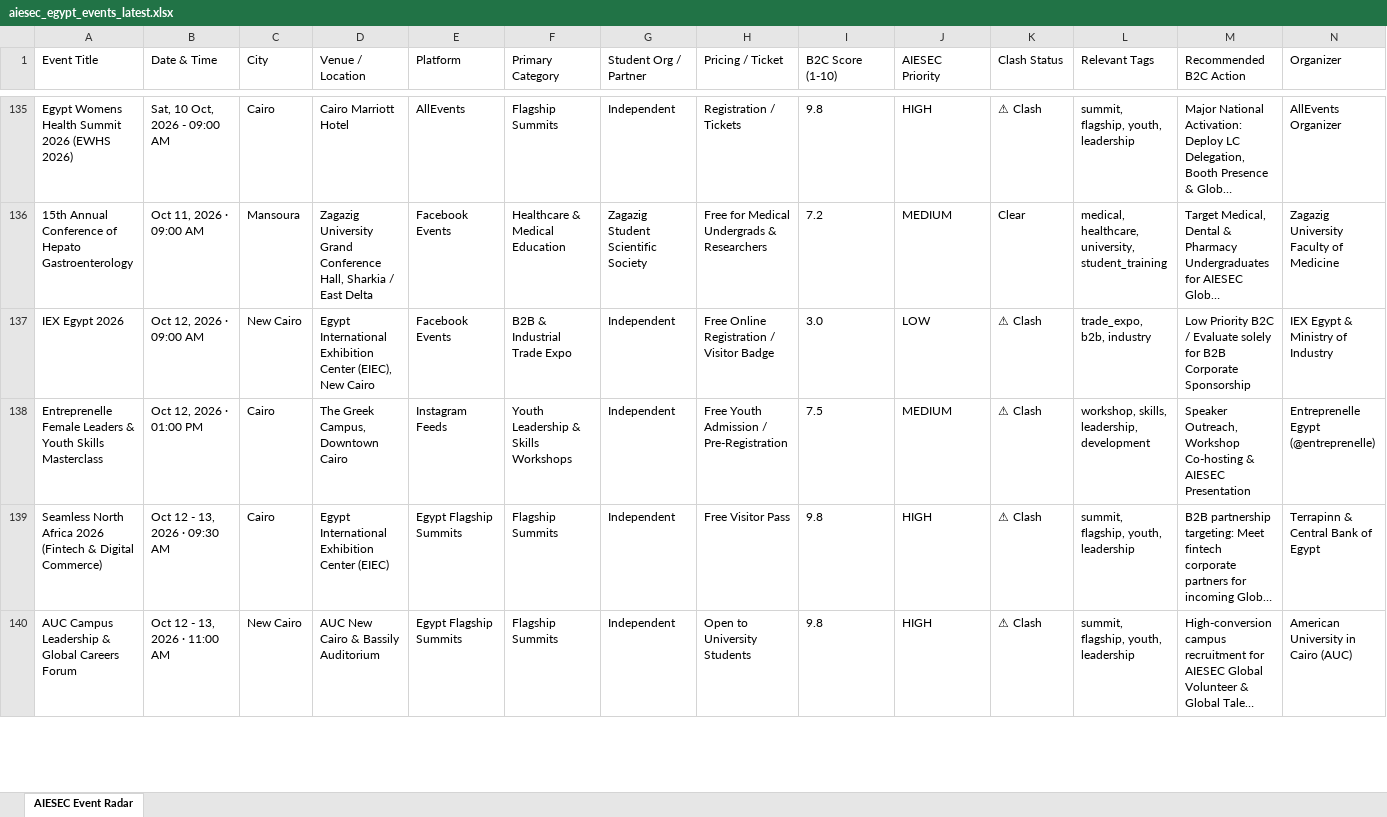
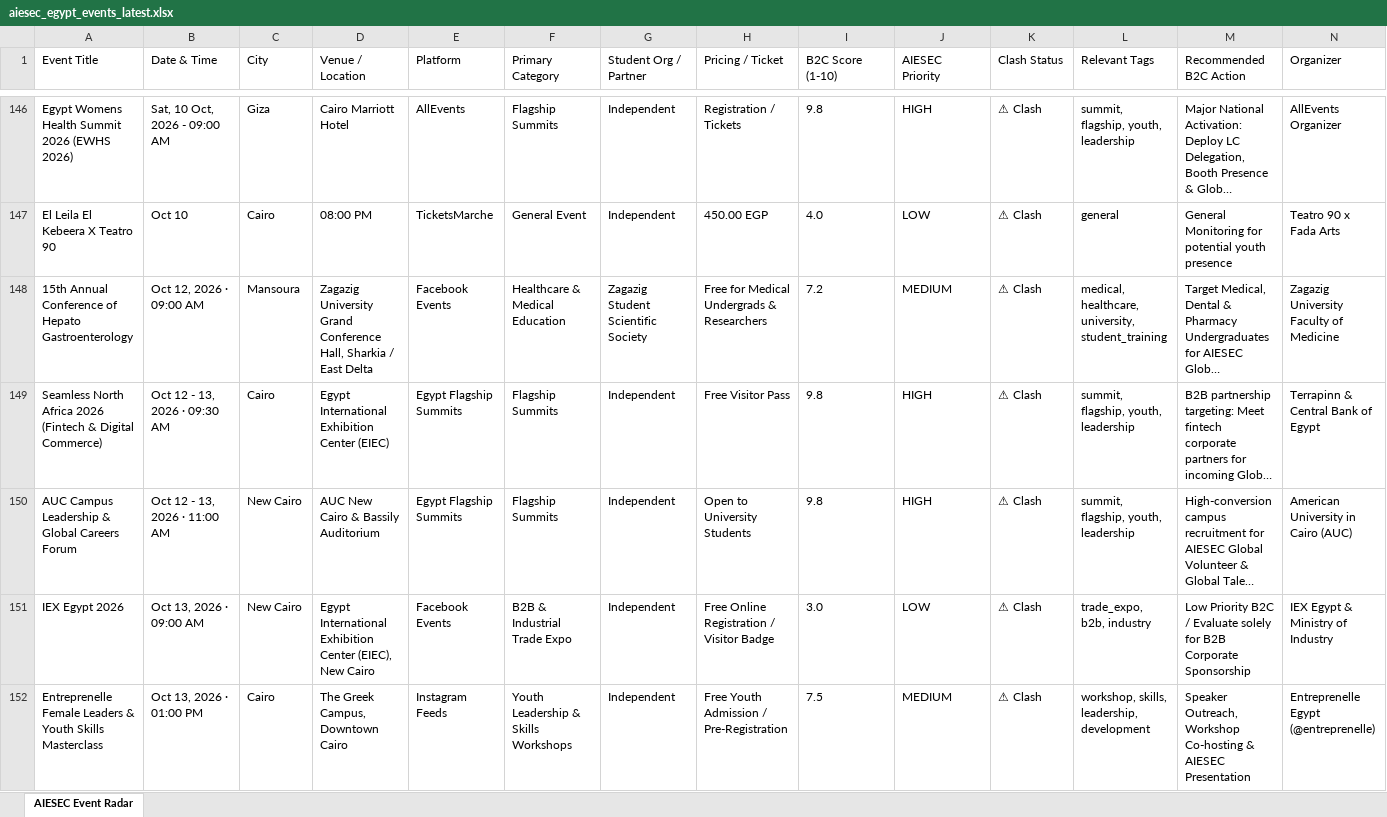
Before and after one commit to abdelrahmanmotazz/aiesec-event-radar, an Excel workbook: data/aiesec_egypt_events_latest.xlsx, sheet AIESEC Event Radar, drawn as a sheet; only a part is shown, gaps mark what is left out; long unchanged cells end in …; values as stored, in another font and other column widths than the file's, no borders; removed rows and columns are numbered as before the commit, all else as after; rows hold the shown columns only; the diff covers the shown part only; the diff names each change by its address in the sheet, - before the commit and + after, or states it on an @@ line.

```diff
--- a/data/aiesec_egypt_events_latest.xlsx (sheet AIESEC Event Radar)
+++ b/data/aiesec_egypt_events_latest.xlsx (sheet AIESEC Event Radar)
-C146 (City): Cairo
+C146 (City): Giza
+row 147: El Leila El Kebeera X Teatro 90 | Oct 10 | Cairo | 08:00 PM | TicketsMarche | General Event | Independent | 450.00 EGP | 4.0 | LOW | ⚠ Clash | general | General Monitoring for potential youth presence | Teatro 90 x Fada Arts
-B148 (Date & Time): Oct 11, 2026 · 09:00 AM
+B148 (Date & Time): Oct 12, 2026 · 09:00 AM
-K148 (Clash Status): Clear
+K148 (Clash Status): ⚠ Clash
-row 137: IEX Egypt 2026 | Oct 12, 2026 · 09:00 AM | New Cairo | Egypt International Exhibition Center (EIEC), New Cairo | Facebook Events | B2B & Industrial Trade Expo | Independent | Free Online Registration / Visitor Badge | 3.0 | LOW | ⚠ Clash | trade_expo, b2b, industry | Low Priority B2C / Evaluate solely for B2B Corporate Sponsorship | IEX Egypt & Ministry of Industry
-row 138: Entreprenelle Female Leaders & Youth Skills Masterclass | Oct 12, 2026 · 01:00 PM | Cairo | The Greek Campus, Downtown Cairo | Instagram Feeds | Youth Leadership & Skills Workshops | Independent | Free Youth Admission / Pre-Registration | 7.5 | MEDIUM | ⚠ Clash | workshop, skills, leadership, development | Speaker Outreach, Workshop Co-hosting & AIESEC Presentation | Entreprenelle Egypt (@entreprenelle)
+row 151: IEX Egypt 2026 | Oct 13, 2026 · 09:00 AM | New Cairo | Egypt International Exhibition Center (EIEC), New Cairo | Facebook Events | B2B & Industrial Trade Expo | Independent | Free Online Registration / Visitor Badge | 3.0 | LOW | ⚠ Clash | trade_expo, b2b, industry | Low Priority B2C / Evaluate solely for B2B Corporate Sponsorship | IEX Egypt & Ministry of Industry
+row 152: Entreprenelle Female Leaders & Youth Skills Masterclass | Oct 13, 2026 · 01:00 PM | Cairo | The Greek Campus, Downtown Cairo | Instagram Feeds | Youth Leadership & Skills Workshops | Independent | Free Youth Admission / Pre-Registration | 7.5 | MEDIUM | ⚠ Clash | workshop, skills, leadership, development | Speaker Outreach, Workshop Co-hosting & AIESEC Presentation | Entreprenelle Egypt (@entreprenelle)
```
Also changed, not shown: 41 added rows, 23 removed rows, 4 moved rows and 118 edited cells elsewhere in this sheet, 7 other files.
